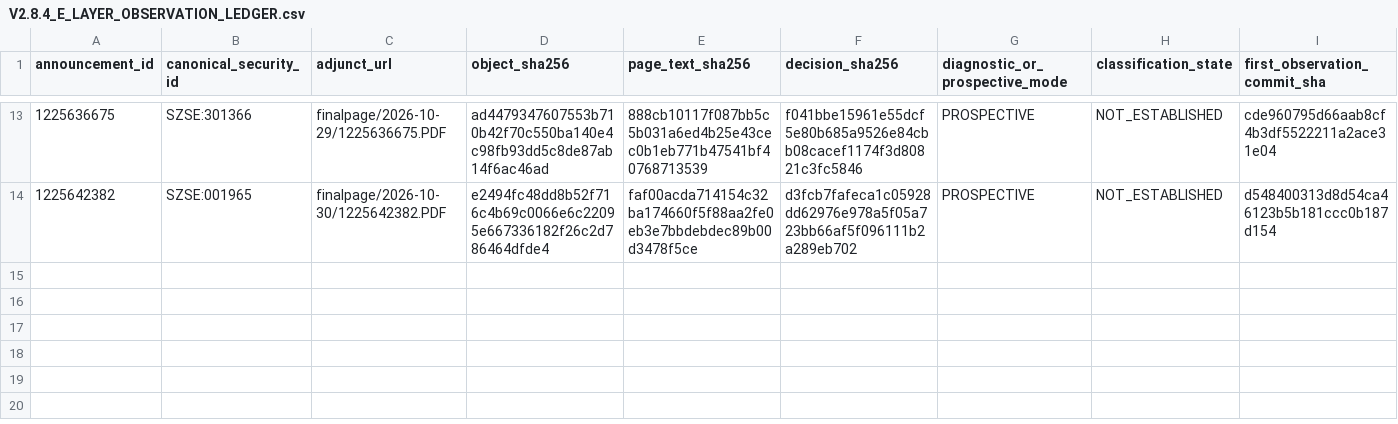
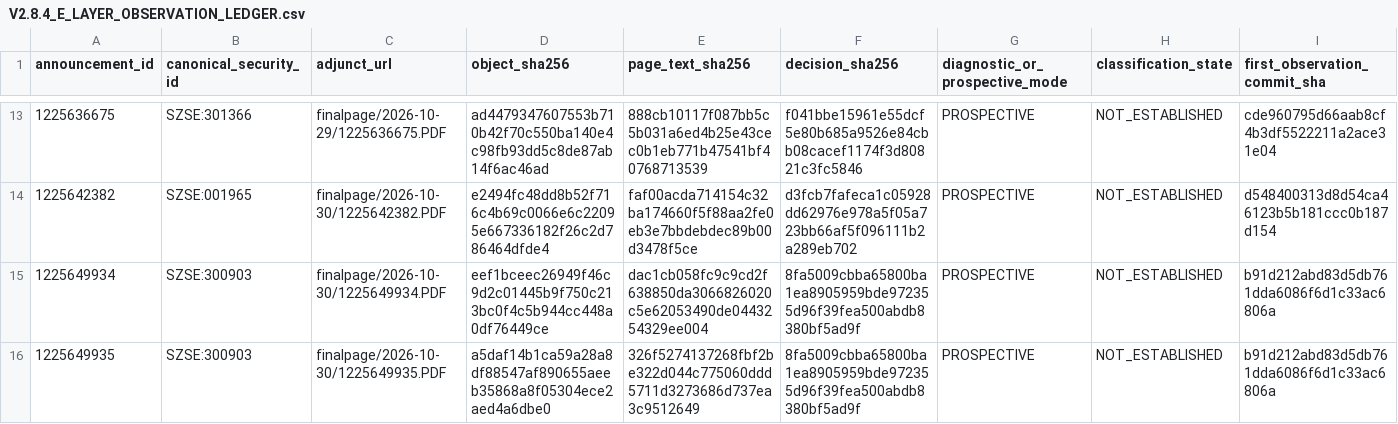
Before and after one commit to Justalittlebittt/AI-Core-EVID, a CSV file: evidence/V2.8.4_E_LAYER_OBSERVATION_LEDGER.csv, drawn as a sheet; only a part is shown, gaps mark what is left out; rows hold the shown columns only; the diff names each change by its address in the sheet, - before the commit and + after, or states it on an @@ line.

```diff
--- a/evidence/V2.8.4_E_LAYER_OBSERVATION_LEDGER.csv
+++ b/evidence/V2.8.4_E_LAYER_OBSERVATION_LEDGER.csv
+row 15: 1225649934 | SZSE:300903 | finalpage/2026-10-30/1225649934.PDF | eef1bceec26949f46c9d2c01445b9f750c213bc0f4c5b944cc448a0df76449ce | dac1cb058fc9c9cd2f638850da3066826020c5e62053490de0443254329ee004 | 8fa5009cbba65800ba1ea8905959bde972355d96f39fea500abdb8380bf5ad9f | PROSPECTIVE | NOT_ESTABLISHED | b91d212abd83d5db761dda6086f6d1c33ac6806a
+row 16: 1225649935 | SZSE:300903 | finalpage/2026-10-30/1225649935.PDF | a5daf14b1ca59a28a8df88547af890655aeeb35868a8f05304ece2aed4a6dbe0 | 326f5274137268fbf2be322d044c775060ddd5711d3273686d737ea3c9512649 | 8fa5009cbba65800ba1ea8905959bde972355d96f39fea500abdb8380bf5ad9f | PROSPECTIVE | NOT_ESTABLISHED | b91d212abd83d5db761dda6086f6d1c33ac6806a
```
Also changed, not shown: 1 other file.
